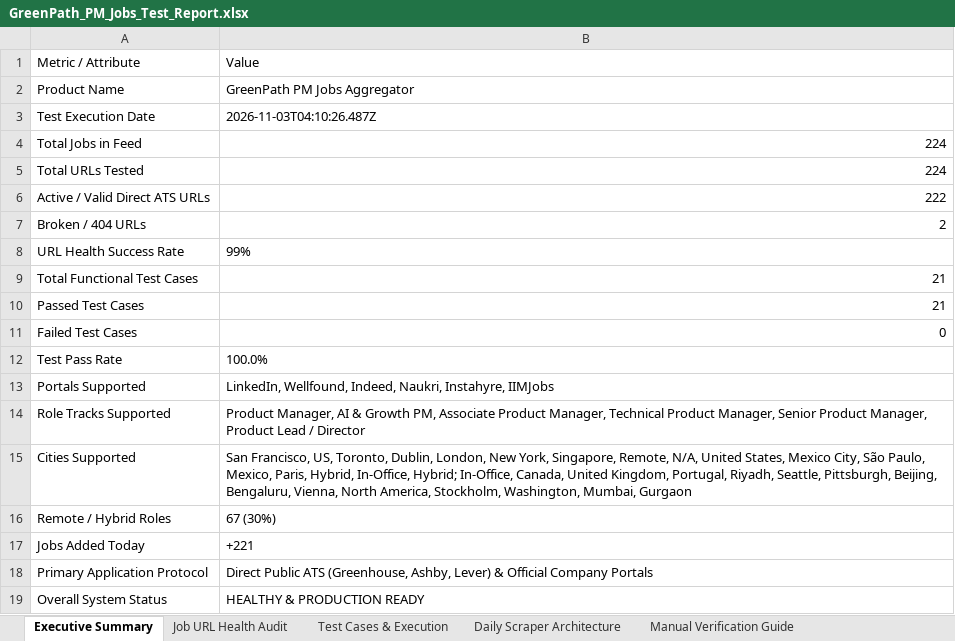
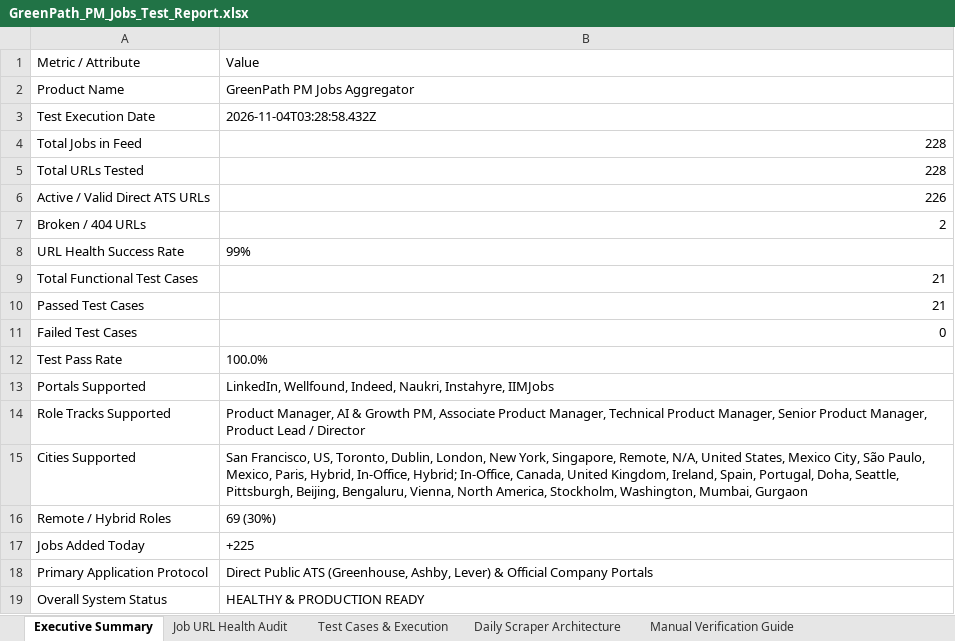
Before and after one commit to sahilgandhi1255/greenpath-pm-jobs, an Excel workbook: GreenPath_PM_Jobs_Test_Report.xlsx, sheet Executive Summary, drawn as a sheet; values as stored, in another font and other column widths than the file's, no borders; the diff names each change by its address in the sheet, - before the commit and + after, or states it on an @@ line.

```diff
--- a/GreenPath_PM_Jobs_Test_Report.xlsx (sheet Executive Summary)
+++ b/GreenPath_PM_Jobs_Test_Report.xlsx (sheet Executive Summary)
-B3: 2026-11-03T04:10:26.487Z
+B3: 2026-11-04T03:28:58.432Z
-B4:B5: 224
+B4:B5: 228
-B6: 222
+B6: 226
-B15: …United Kingdom, Portugal, Riyadh, Seattle, Pittsburgh,…
+B15: …United Kingdom, Ireland, Spain, Portugal, Doha, Seattle, Pittsburgh,…
-B16: 67 (30%)
+B16: 69 (30%)
-B17: +221
+B17: +225
```
Also changed, not shown: sheet Job URL Health Audit, sheet Test Cases & Execution, sheet Manual Verification Guide, 2 other files.
